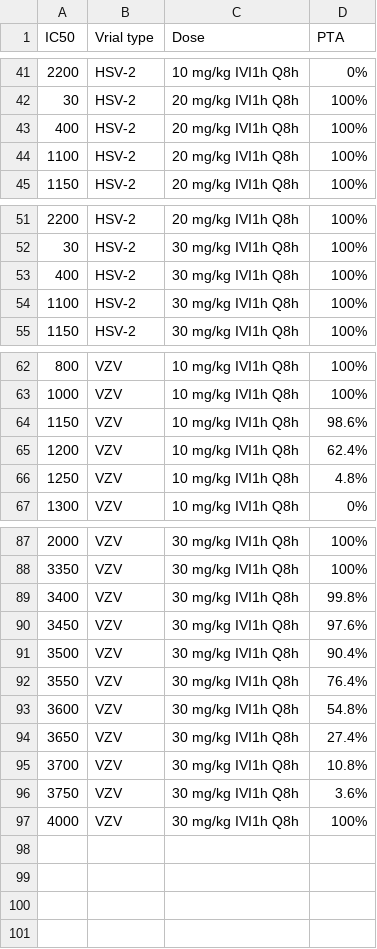
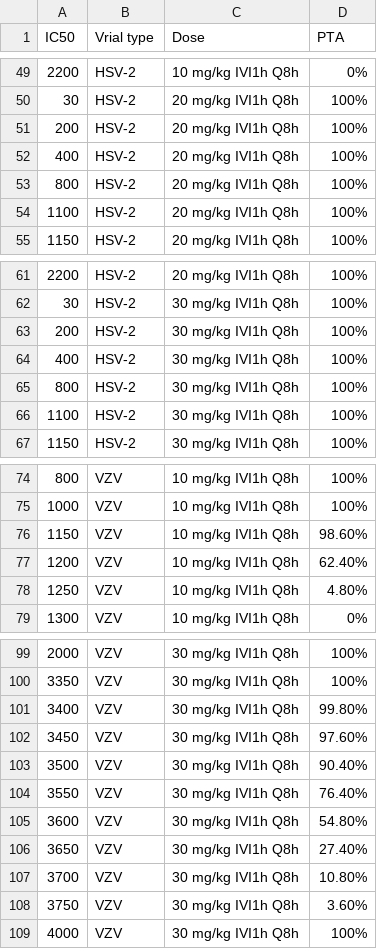
Before and after one commit to min179/bayesian-, a CSV file: PTA (50%fT>IC50) raw data.csv, drawn as a sheet; only a part is shown, gaps mark what is left out; the diff covers the shown part only.

```diff
--- a/PTA (50%fT>IC50) raw data.csv
+++ b/PTA (50%fT>IC50) raw data.csv
@@ -42,3 +50,5 @@
 30,HSV-2,20 mg/kg IVI1h Q8h,100%
+200,HSV-2,20 mg/kg IVI1h Q8h,100%
 400,HSV-2,20 mg/kg IVI1h Q8h,100%
+800,HSV-2,20 mg/kg IVI1h Q8h,100%
 1100,HSV-2,20 mg/kg IVI1h Q8h,100%
@@ -52,3 +62,5 @@
 30,HSV-2,30 mg/kg IVI1h Q8h,100%
+200,HSV-2,30 mg/kg IVI1h Q8h,100%
 400,HSV-2,30 mg/kg IVI1h Q8h,100%
+800,HSV-2,30 mg/kg IVI1h Q8h,100%
 1100,HSV-2,30 mg/kg IVI1h Q8h,100%
@@ -63,5 +75,5 @@
 1000,VZV,10 mg/kg IVI1h Q8h,100%
-1150,VZV,10 mg/kg IVI1h Q8h,98.6%
-1200,VZV,10 mg/kg IVI1h Q8h,62.4%
-1250,VZV,10 mg/kg IVI1h Q8h,4.8%
+1150,VZV,10 mg/kg IVI1h Q8h,98.60%
+1200,VZV,10 mg/kg IVI1h Q8h,62.40%
+1250,VZV,10 mg/kg IVI1h Q8h,4.80%
 1300,VZV,10 mg/kg IVI1h Q8h,0%
@@ -88,10 +100,10 @@
 3350,VZV,30 mg/kg IVI1h Q8h,100%
-3400,VZV,30 mg/kg IVI1h Q8h,99.8%
-3450,VZV,30 mg/kg IVI1h Q8h,97.6%
-3500,VZV,30 mg/kg IVI1h Q8h,90.4%
-3550,VZV,30 mg/kg IVI1h Q8h,76.4%
-3600,VZV,30 mg/kg IVI1h Q8h,54.8%
-3650,VZV,30 mg/kg IVI1h Q8h,27.4%
-3700,VZV,30 mg/kg IVI1h Q8h,10.8%
-3750,VZV,30 mg/kg IVI1h Q8h,3.6%
+3400,VZV,30 mg/kg IVI1h Q8h,99.80%
+3450,VZV,30 mg/kg IVI1h Q8h,97.60%
+3500,VZV,30 mg/kg IVI1h Q8h,90.40%
+3550,VZV,30 mg/kg IVI1h Q8h,76.40%
+3600,VZV,30 mg/kg IVI1h Q8h,54.80%
+3650,VZV,30 mg/kg IVI1h Q8h,27.40%
+3700,VZV,30 mg/kg IVI1h Q8h,10.80%
+3750,VZV,30 mg/kg IVI1h Q8h,3.60%
 4000,VZV,30 mg/kg IVI1h Q8h,100%
```
Also changed, not shown: 8 added rows and 8 edited cells elsewhere in this file.
